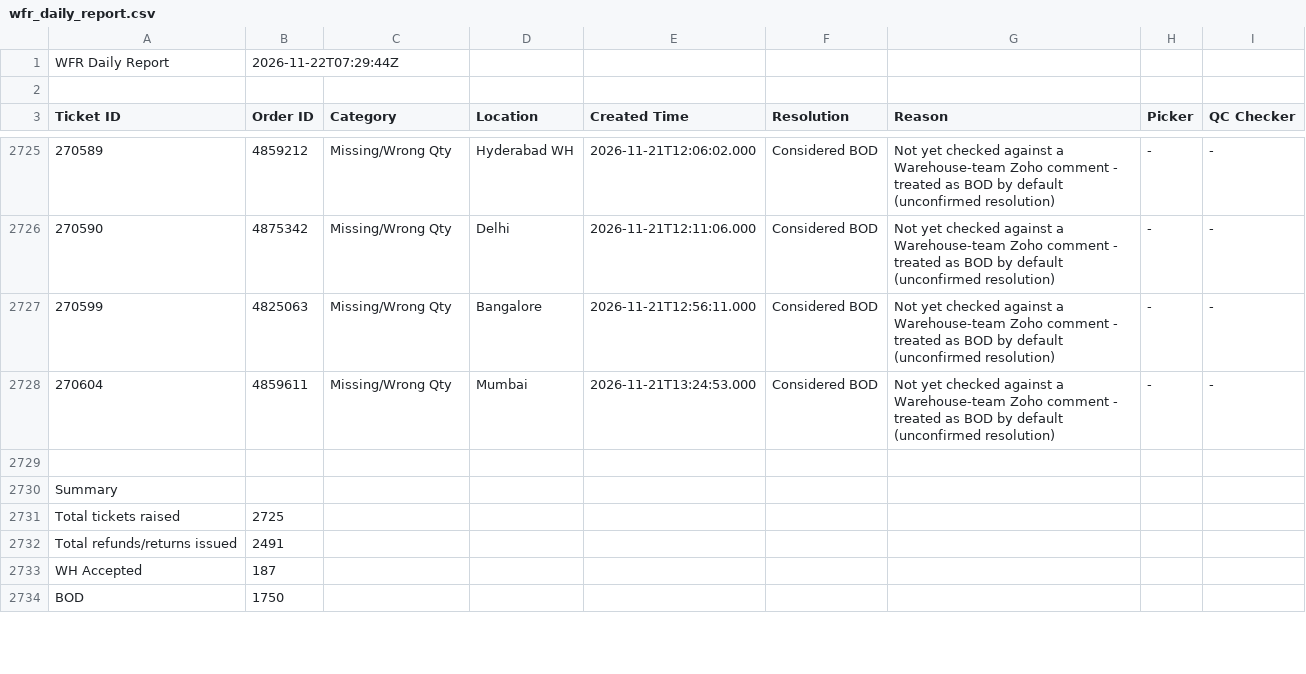
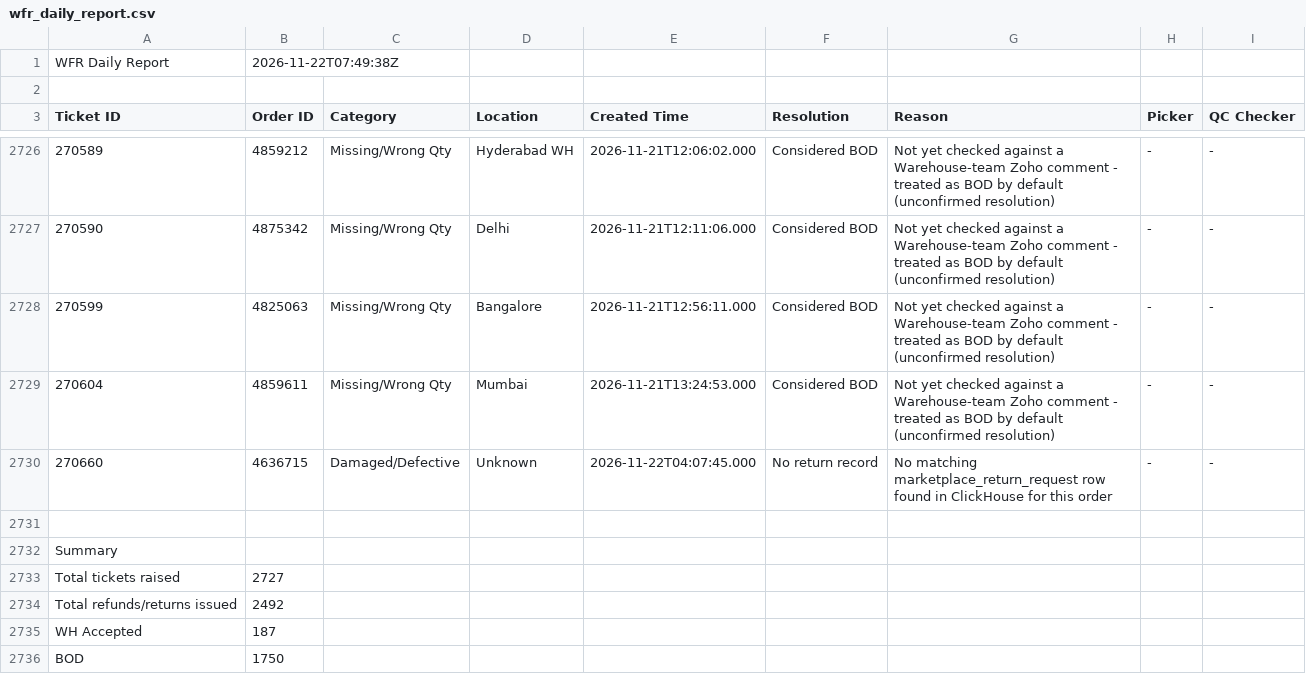
Before and after one commit to vermatanishk/WFR-dashboard-TV-, a CSV file: pipeline/wfr_daily_report.csv, drawn as a sheet; only a part is shown, gaps mark what is left out; the diff covers the shown part only.

```diff
--- a/pipeline/wfr_daily_report.csv
+++ b/pipeline/wfr_daily_report.csv
@@ -1,2 +1,2 @@
-WFR Daily Report,2026-11-22T07:29:44Z
+WFR Daily Report,2026-11-22T07:49:38Z
 
@@ -2728,6 +2729,7 @@ Ticket ID,Order ID,Category,Location,Created Time,Resolution,Reason,Picker,QC Ch
 270604,4859611,Missing/Wrong Qty,Mumbai,2026-11-21T13:24:53.000,Considered BOD,Not yet checked against a Warehouse-team Zoho comment - treated as BOD by default (unconfirmed resolution),-,-
+270660,4636715,Damaged/Defective,Unknown,2026-11-22T04:07:45.000,No return record,No matching marketplace_return_request row found in ClickHouse for this order,-,-
 
 Summary
-Total tickets raised,2725
-Total refunds/returns issued,2491
+Total tickets raised,2727
+Total refunds/returns issued,2492
 WH Accepted,187
```
Also changed, not shown: 1 added row and 3 edited cells elsewhere in this file, pipeline/rca_item_missing_tags.csv, 41 other files.
